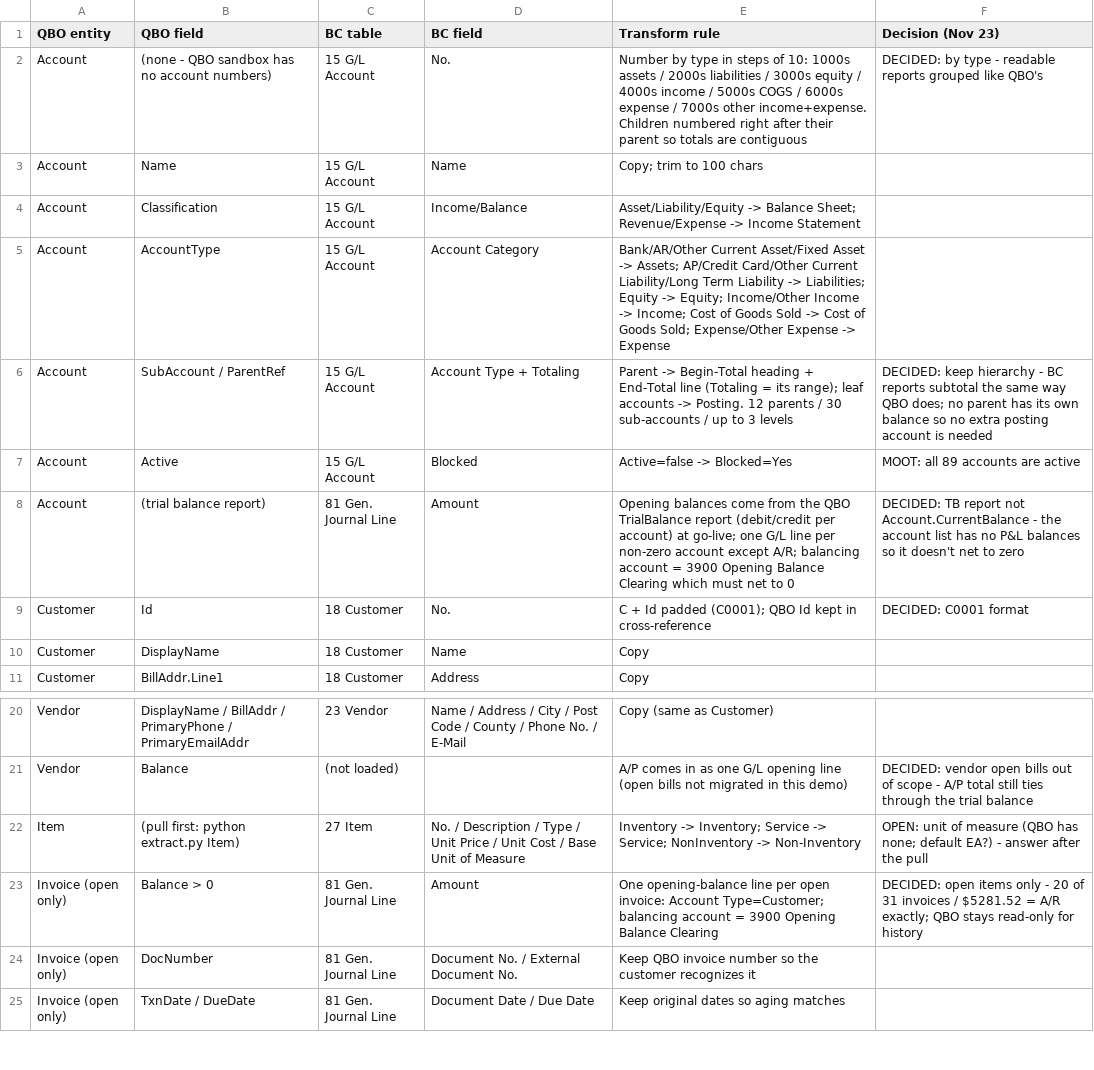
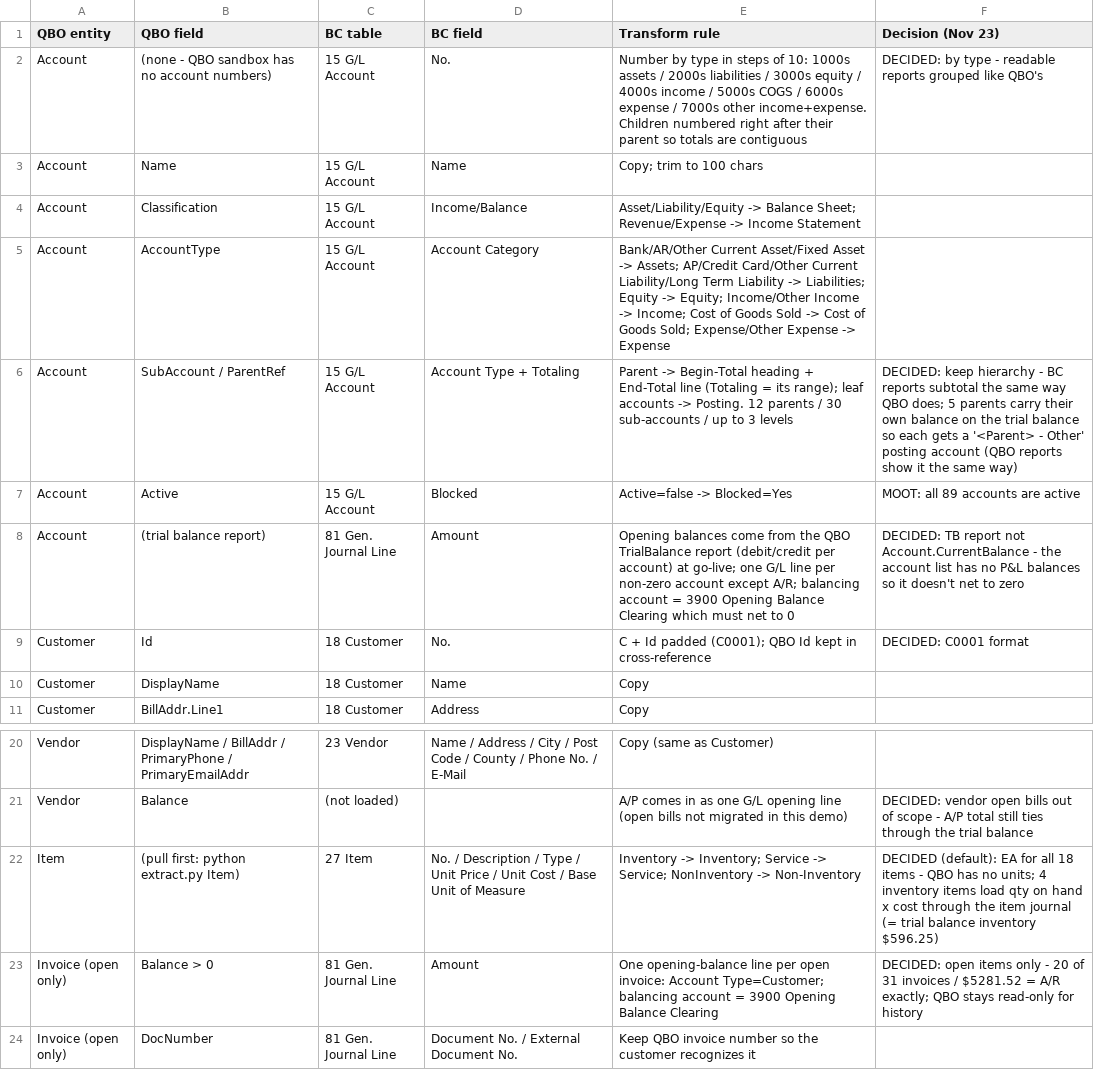
Before and after one commit to MeridianSysAdmin/qbo-to-bc-migration, a CSV file: mapping.csv, drawn as a sheet; only a part is shown, gaps mark what is left out; the shorter side is filled out with more unchanged rows.

```diff
--- a/mapping.csv
+++ b/mapping.csv
@@ -5,3 +5,3 @@ Account,Classification,15 G/L Account,Income/Balance,Asset/Liability/Equity -> B
 Account,AccountType,15 G/L Account,Account Category,Bank/AR/Other Current Asset/Fixed Asset -> Assets; AP/Credit Card/Other Current Liability/Long Term Liability -> Liabilities; Equity -> Equity; Income/Other Income -> Income; Cost of Goods Sold -> Cost of Goods Sold; Expense/Other Expense -> Expense,
-Account,SubAccount / ParentRef,15 G/L Account,Account Type + Totaling,Parent -> Begin-Total heading + End-Total line (Totaling = its range); leaf accounts -> Posting. 12 parents / 30 sub-accounts / up to 3 levels,DECIDED: keep hierarchy - BC reports subtotal the same way QBO does; no parent has its own balance so no extra posting account is needed
+Account,SubAccount / ParentRef,15 G/L Account,Account Type + Totaling,Parent -> Begin-Total heading + End-Total line (Totaling = its range); leaf accounts -> Posting. 12 parents / 30 sub-accounts / up to 3 levels,DECIDED: keep hierarchy - BC reports subtotal the same way QBO does; 5 parents carry their own balance on the trial balance so each gets a '<Parent> - Other' posting account (QBO reports show it the same way)
 Account,Active,15 G/L Account,Blocked,Active=false -> Blocked=Yes,MOOT: all 89 accounts are active
@@ -21,3 +21,3 @@ Vendor,DisplayName / BillAddr / PrimaryPhone / PrimaryEmailAddr,23 Vendor,Name /
 Vendor,Balance,(not loaded),,A/P comes in as one G/L opening line (open bills not migrated in this demo),DECIDED: vendor open bills out of scope - A/P total still ties through the trial balance
-Item,(pull first: python extract.py Item),27 Item,No. / Description / Type / Unit Price / Unit Cost / Base Unit of Measure,Inventory -> Inventory; Service -> Service; NonInventory -> Non-Inventory,OPEN: unit of measure (QBO has none; default EA?) - answer after the pull
+Item,(pull first: python extract.py Item),27 Item,No. / Description / Type / Unit Price / Unit Cost / Base Unit of Measure,Inventory -> Inventory; Service -> Service; NonInventory -> Non-Inventory,DECIDED (default): EA for all 18 items - QBO has no units; 4 inventory items load qty on hand x cost through the item journal (= trial balance inventory $596.25)
 Invoice (open only),Balance > 0,81 Gen. Journal Line,Amount,One opening-balance line per open invoice: Account Type=Customer; balancing account = 3900 Opening Balance Clearing,DECIDED: open items only - 20 of 31 invoices / $5281.52 = A/R exactly; QBO stays read-only for history
```
Also changed, not shown: 3 other files.
